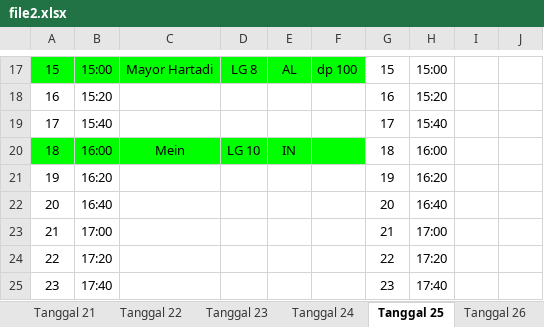
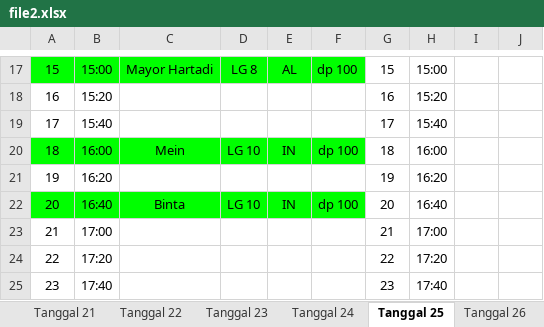
Before and after one commit to whynunuu/FoxeStudio, an Excel workbook: file2.xlsx, sheet Tanggal 25, drawn as a sheet; only a part is shown, gaps mark what is left out; values as stored, in another font and other column widths than the file's, no borders; charts and pictures not drawn; the diff names each change by its address in the sheet, - before the commit and + after, or states it on an @@ line.

```diff
--- a/file2.xlsx (sheet Tanggal 25)
+++ b/file2.xlsx (sheet Tanggal 25)
-F20: (empty)
+F20: dp 100
-A22:F22 fill: none
+A22:F22 fill: #00FF00
-C22: (empty)
+C22: Binta
-D22: (empty)
+D22: LG 10
-E22: (empty)
+E22: IN
-F22: (empty)
+F22: dp 100
```
Also changed, not shown: sheet Tanggal 22, sheet Tanggal 27, file1.xlsm, 3 other files.
